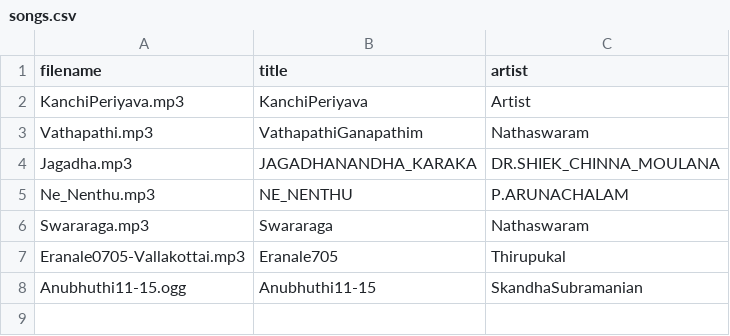
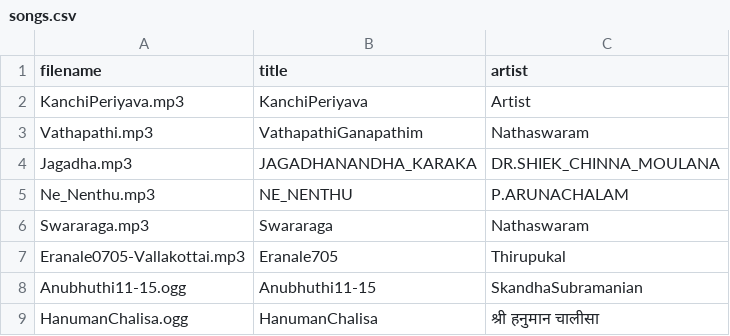
Before and after one commit to gmsvijay/CiniSongs, a CSV file: songs.csv, drawn as a sheet.

Commit message:
Update songs.csv

```diff
--- a/songs.csv
+++ b/songs.csv
@@ -8 +8,2 @@ Eranale0705-Vallakottai.mp3,Eranale705,Thirupukal
 Anubhuthi11-15.ogg,Anubhuthi11-15,SkandhaSubramanian
+HanumanChalisa.ogg,HanumanChalisa,श्री हनुमान चालीसा
```
